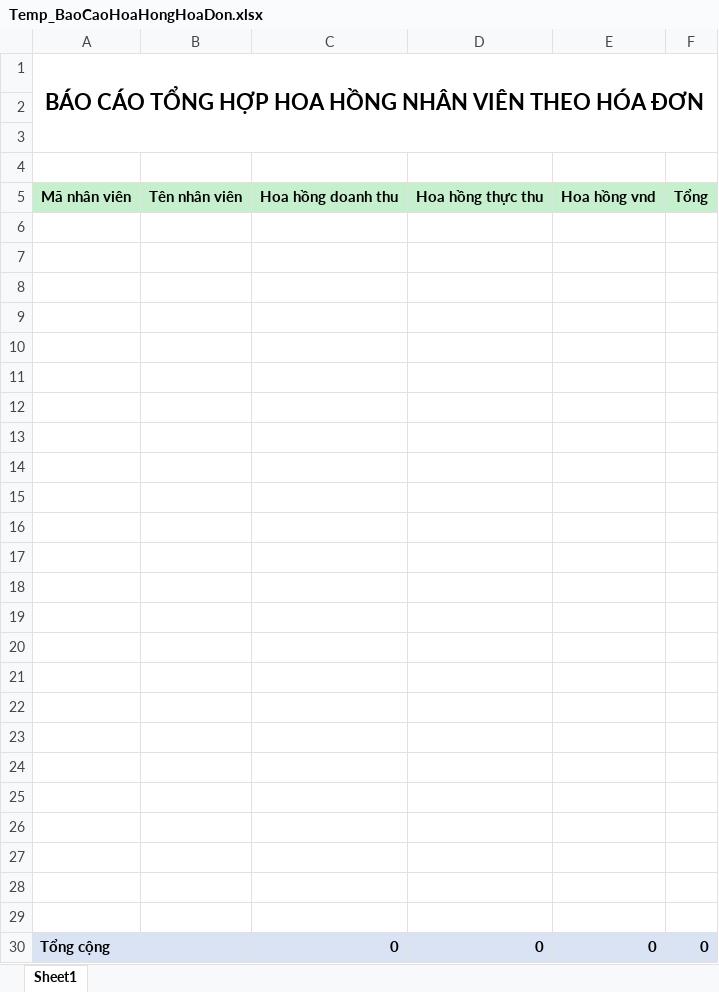
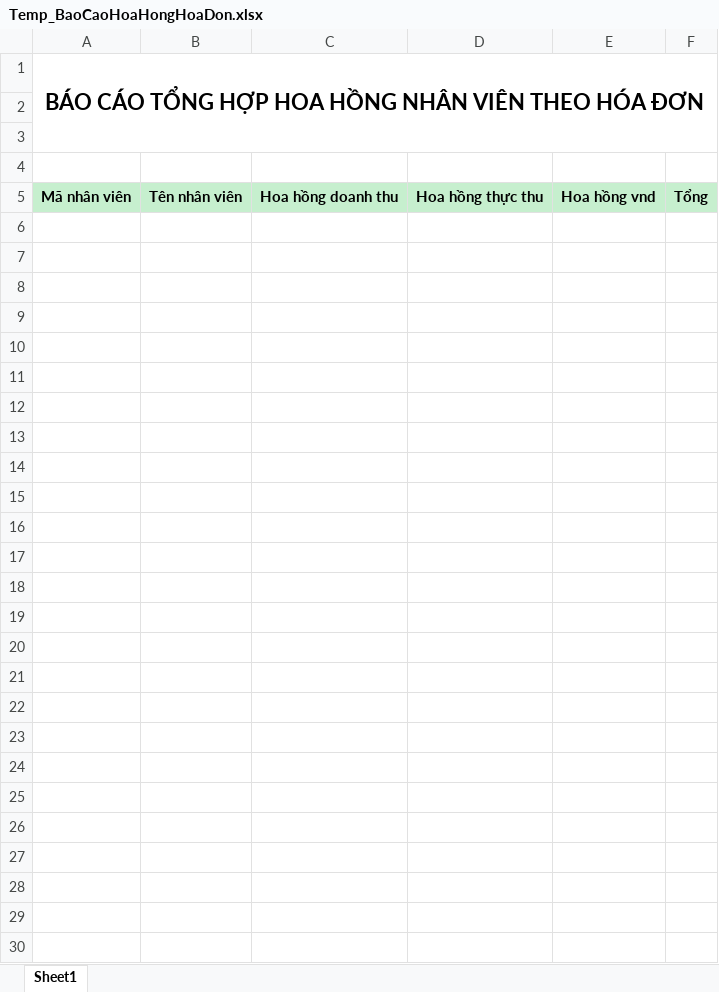
Before and after one commit to nhuongdt/KangJinDemo, an Excel workbook: banhang24/Template/ExportExcel/Report/BaoCaoChietKhau/Temp_BaoCaoHoaHongHoaDon.xlsx, sheet Sheet1, drawn as a sheet; values as stored, in another font and other column widths than the file's, no borders; the diff names each change by its address in the sheet, - before the commit and + after, or states it on an @@ line.

```diff
--- a/banhang24/Template/ExportExcel/Report/BaoCaoChietKhau/Temp_BaoCaoHoaHongHoaDon.xlsx (sheet Sheet1)
+++ b/banhang24/Template/ExportExcel/Report/BaoCaoChietKhau/Temp_BaoCaoHoaHongHoaDon.xlsx (sheet Sheet1)
-row 6: (empty)
-row 7: (empty)
-row 8: (empty)
-row 9: (empty)
-row 10: (empty)
-row 11: (empty)
-row 12: (empty)
-row 13: (empty)
-row 14: (empty)
-row 15: (empty)
-row 16: (empty)
-row 17: (empty)
-row 18: (empty)
-row 19: (empty)
-row 20: (empty)
-row 21: (empty)
-row 22: (empty)
-row 23: (empty)
-row 24: (empty)
-row 25: (empty)
-row 26: (empty)
-row 27: (empty)
-row 28: (empty)
-row 29: (empty)
-row 30: Tổng cộng |  | 0 | 0 | 0 | 0
```
Also changed, not shown: banhang24/Template/ExportExcel/Report/BaoCaoChietKhau/Temp_BaoCaoHoaHongHangHoa_ChiTiet.xlsx, banhang24/Template/ExportExcel/Report/BaoCaoChietKhau/Temp_BaoCaoHoaHongHoaDon_ChiTiet.xlsx, 8 other files.
